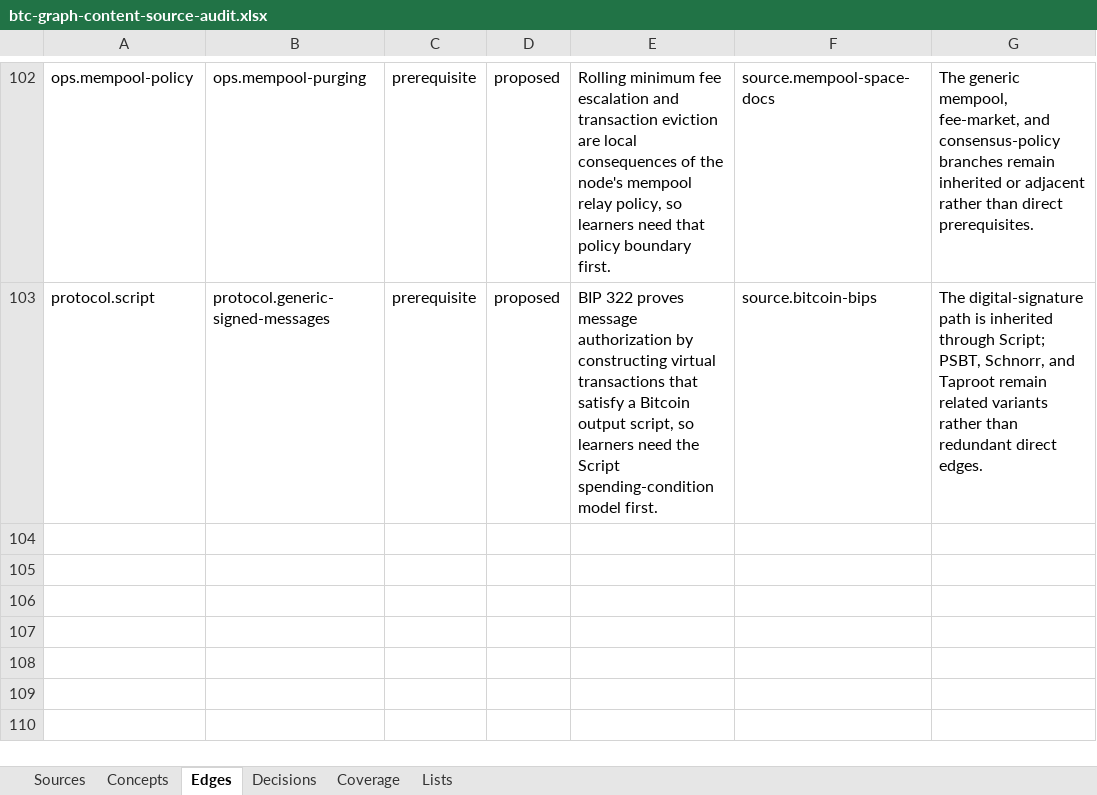
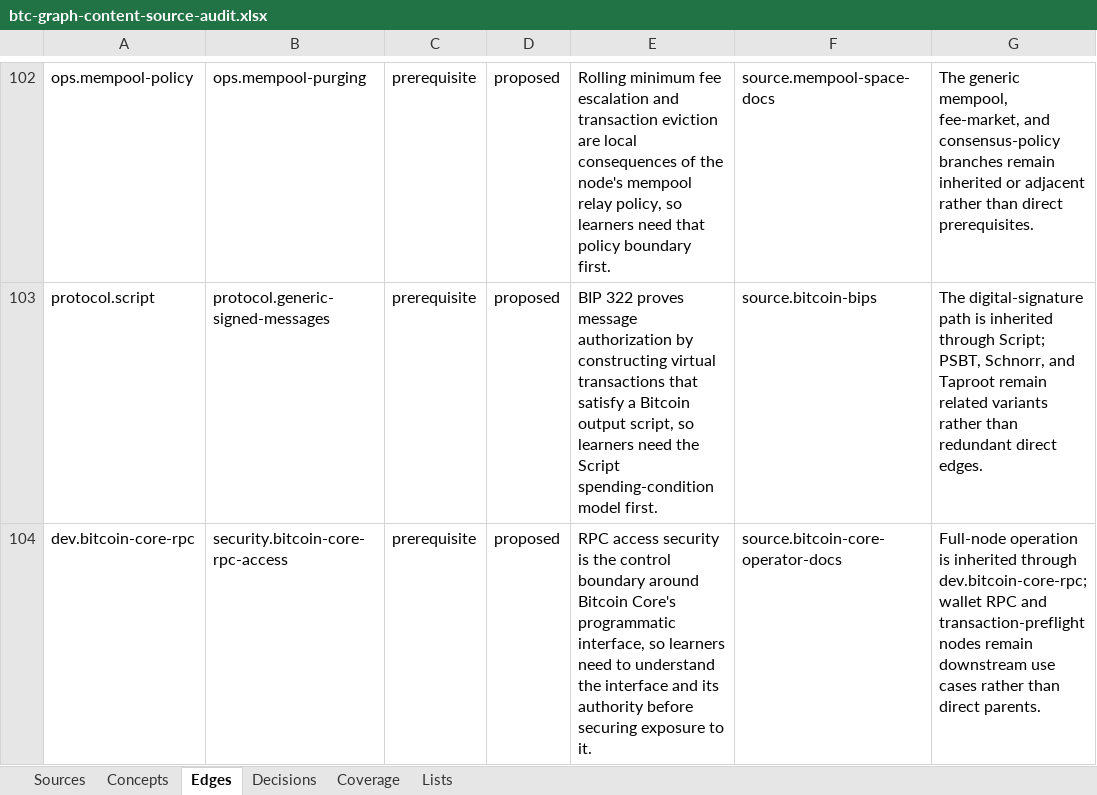
Before and after one commit to brenorb/btc-graph, an Excel workbook: outputs/content-source-audit/btc-graph-content-source-audit.xlsx, sheet Edges, drawn as a sheet; only a part is shown, gaps mark what is left out; values as stored, in another font and other column widths than the file's, no borders; the diff names each change by its address in the sheet, - before the commit and + after, or states it on an @@ line.

Commit message:
feat: add Bitcoin Core RPC access security

```diff
--- a/outputs/content-source-audit/btc-graph-content-source-audit.xlsx (sheet Edges)
+++ b/outputs/content-source-audit/btc-graph-content-source-audit.xlsx (sheet Edges)
+row 104: dev.bitcoin-core-rpc | security.bitcoin-core-rpc-access | prerequisite | proposed | RPC access security is the control boundary around Bitcoin Core's programmatic interface, so learners need to understand the interface and its authority before securing exposure to it. | source.bitcoin-core-operator-docs | Full-node operation is inherited through dev.bitcoin-core-rpc; wallet RPC and transaction-preflight nodes remain downstream use cases rather than direct parents.
```
Also changed, not shown: sheet Concepts, sheet Sources, sheet Decisions, sheet Coverage, 7 other files.
